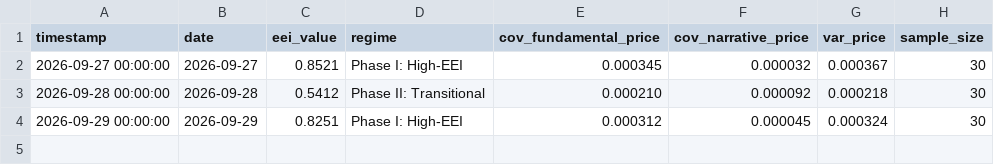
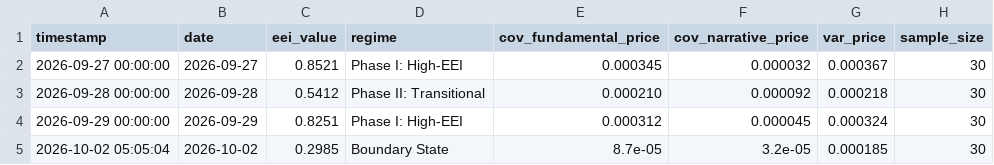
Before and after one commit to suns1232023/exchange-entropy-eei, a CSV file: data/eei_history_series.csv, drawn as a sheet.

```diff
--- a/data/eei_history_series.csv
+++ b/data/eei_history_series.csv
@@ -4 +4,2 @@ timestamp,date,eei_value,regime,cov_fundamental_price,cov_narrative_price,var_pr
 2026-09-29 00:00:00,2026-09-29,0.8251,Phase I: High-EEI,0.000312,0.000045,0.000324,30
+2026-10-02 05:05:04,2026-10-02,0.2985,Boundary State,8.7e-05,3.2e-05,0.000185,30
```
Also changed, not shown: 2 other files.
